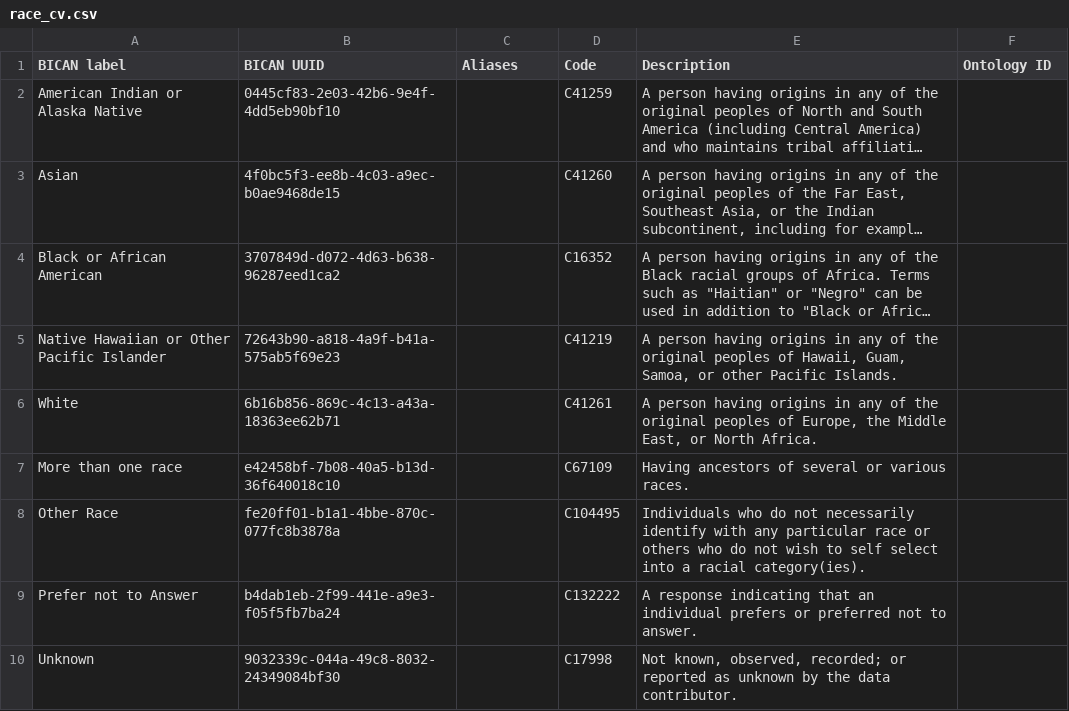
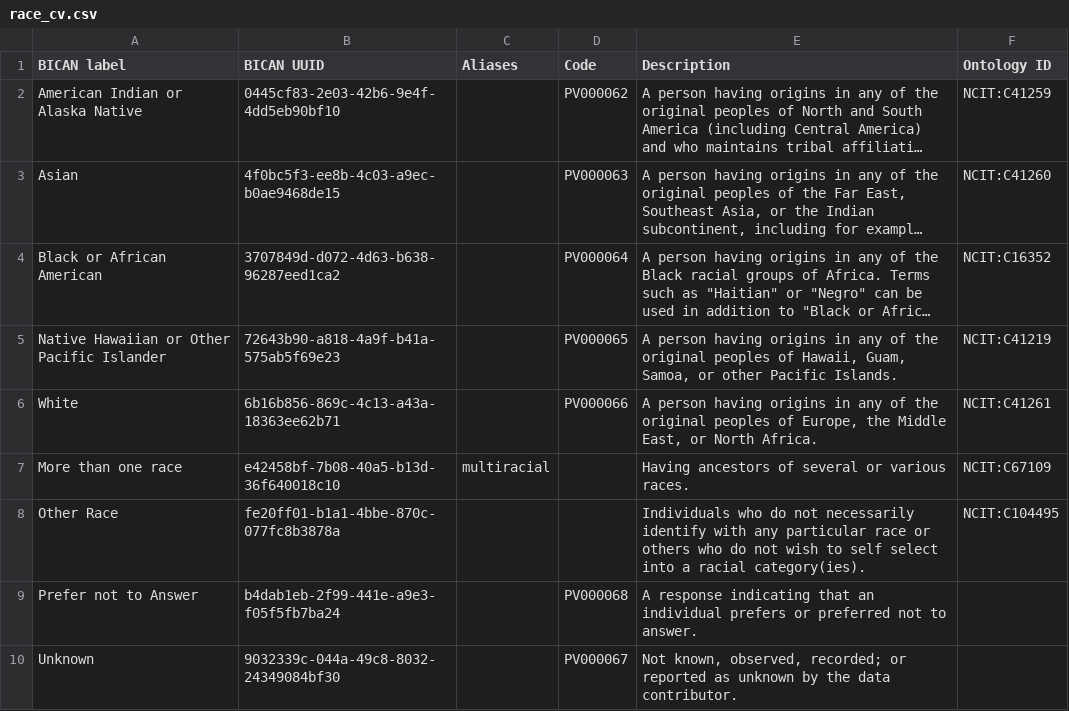
Before and after one commit to brain-bican/metadata-schemas, a CSV file: docs/schemas/Donor-Metadata/Value Sets/race_cv.csv, drawn as a sheet; long unchanged cells end in …; the diff names each change by its address in the sheet, - before the commit and + after, or states it on an @@ line.

Commit message:
four more tables

```diff
--- a/docs/schemas/Donor-Metadata/Value Sets/race_cv.csv
+++ b/docs/schemas/Donor-Metadata/Value Sets/race_cv.csv
-D2 (Code): C41259
+D2 (Code): PV000062
-F2 (Ontology ID): (empty)
+F2 (Ontology ID): NCIT:C41259
-D3 (Code): C41260
+D3 (Code): PV000063
-F3 (Ontology ID): (empty)
+F3 (Ontology ID): NCIT:C41260
-D4 (Code): C16352
+D4 (Code): PV000064
-F4 (Ontology ID): (empty)
+F4 (Ontology ID): NCIT:C16352
-D5 (Code): C41219
+D5 (Code): PV000065
-F5 (Ontology ID): (empty)
+F5 (Ontology ID): NCIT:C41219
-D6 (Code): C41261
+D6 (Code): PV000066
-F6 (Ontology ID): (empty)
+F6 (Ontology ID): NCIT:C41261
-C7 (Aliases): (empty)
+C7 (Aliases): multiracial
-D7 (Code): C67109
+D7 (Code): (empty)
-F7 (Ontology ID): (empty)
+F7 (Ontology ID): NCIT:C67109
-D8 (Code): C104495
+D8 (Code): (empty)
-F8 (Ontology ID): (empty)
+F8 (Ontology ID): NCIT:C104495
-D9 (Code): C132222
+D9 (Code): PV000068
-D10 (Code): C17998
+D10 (Code): PV000067
```
Also changed, not shown: 3 other files.
